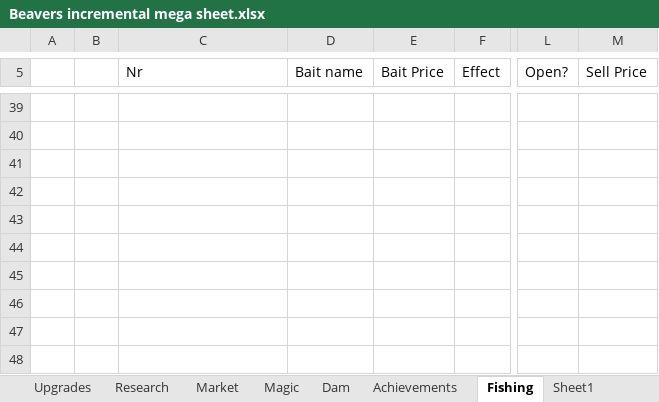
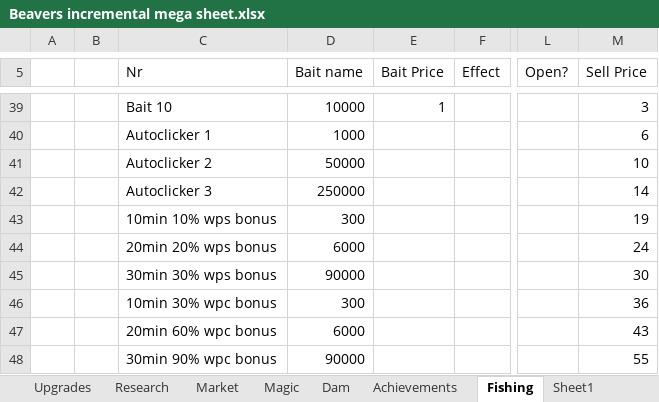
Before and after one commit to mdbernhards/BeaverIncremental, an Excel workbook: Beavers incremental mega sheet.xlsx, sheet Fishing, drawn as a sheet; only a part is shown, gaps mark what is left out; values as stored, in another font and other column widths than the file's, no borders; the diff covers the shown part only; the diff names each change by its address in the sheet, - before the commit and + after, or states it on an @@ line.

Commit message:
Remaking Fishing; Merchants; Magic Costs and Locks
Updated a lot of Magic Locked Wood upgrades
Renamed Bots To Merchants
Updated Magic Upgrade Costs
Remade Part Of The Fishing Mechanics

```diff
--- a/Beavers incremental mega sheet.xlsx (sheet Fishing)
+++ b/Beavers incremental mega sheet.xlsx (sheet Fishing)
-C39 (Nr): (empty)
+C39 (Nr): Bait 10
-D39 (Bait name): (empty)
+D39 (Bait name): 10000
-E39 (Bait Price): (empty)
+E39 (Bait Price): 1
-M39 (Sell Price): (empty)
+M39 (Sell Price): 3
-C40 (Nr): (empty)
+C40 (Nr): Autoclicker 1
-D40 (Bait name): (empty)
+D40 (Bait name): 1000
-M40 (Sell Price): (empty)
+M40 (Sell Price): 6
-C41 (Nr): (empty)
+C41 (Nr): Autoclicker 2
-D41 (Bait name): (empty)
+D41 (Bait name): 50000
-M41 (Sell Price): (empty)
+M41 (Sell Price): 10
-C42 (Nr): (empty)
+C42 (Nr): Autoclicker 3
-D42 (Bait name): (empty)
+D42 (Bait name): 250000
-M42 (Sell Price): (empty)
+M42 (Sell Price): 14
-C43 (Nr): (empty)
+C43 (Nr): 10min 10% wps bonus
-D43 (Bait name): (empty)
+D43 (Bait name): 300
-M43 (Sell Price): (empty)
+M43 (Sell Price): 19
-C44 (Nr): (empty)
+C44 (Nr): 20min 20% wps bonus
-D44 (Bait name): (empty)
+D44 (Bait name): 6000
-M44 (Sell Price): (empty)
+M44 (Sell Price): 24
-C45 (Nr): (empty)
+C45 (Nr): 30min 30% wps bonus
-D45 (Bait name): (empty)
+D45 (Bait name): 90000
-M45 (Sell Price): (empty)
+M45 (Sell Price): 30
-C46 (Nr): (empty)
+C46 (Nr): 10min 30% wpc bonus
-D46 (Bait name): (empty)
+D46 (Bait name): 300
-M46 (Sell Price): (empty)
+M46 (Sell Price): 36
-C47 (Nr): (empty)
+C47 (Nr): 20min 60% wpc bonus
-D47 (Bait name): (empty)
+D47 (Bait name): 6000
-M47 (Sell Price): (empty)
+M47 (Sell Price): 43
-C48 (Nr): (empty)
+C48 (Nr): 30min 90% wpc bonus
-D48 (Bait name): (empty)
+D48 (Bait name): 90000
-M48 (Sell Price): (empty)
+M48 (Sell Price): 55
```
Also changed, not shown: 80 edited cells elsewhere in this sheet, 26 other files.
